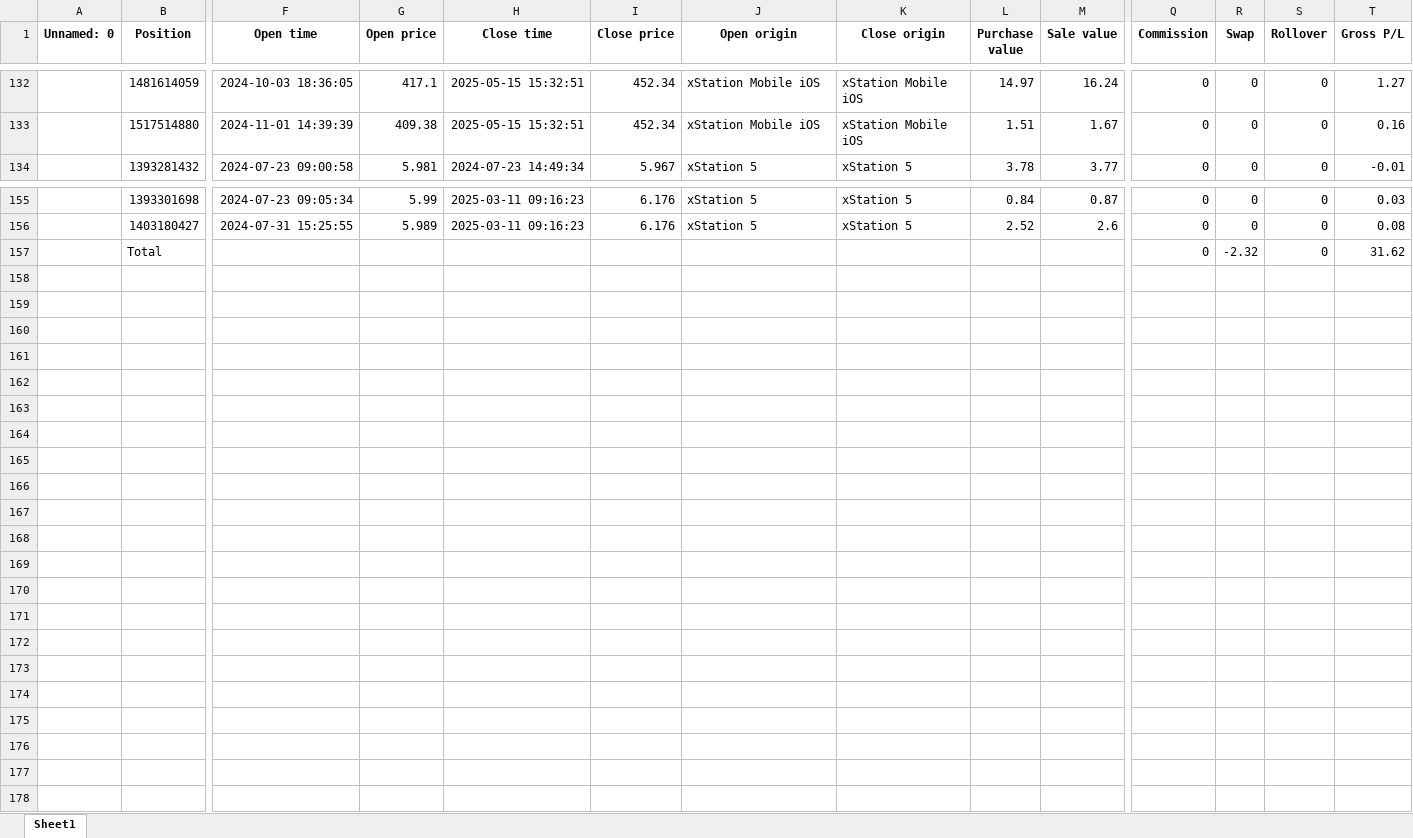
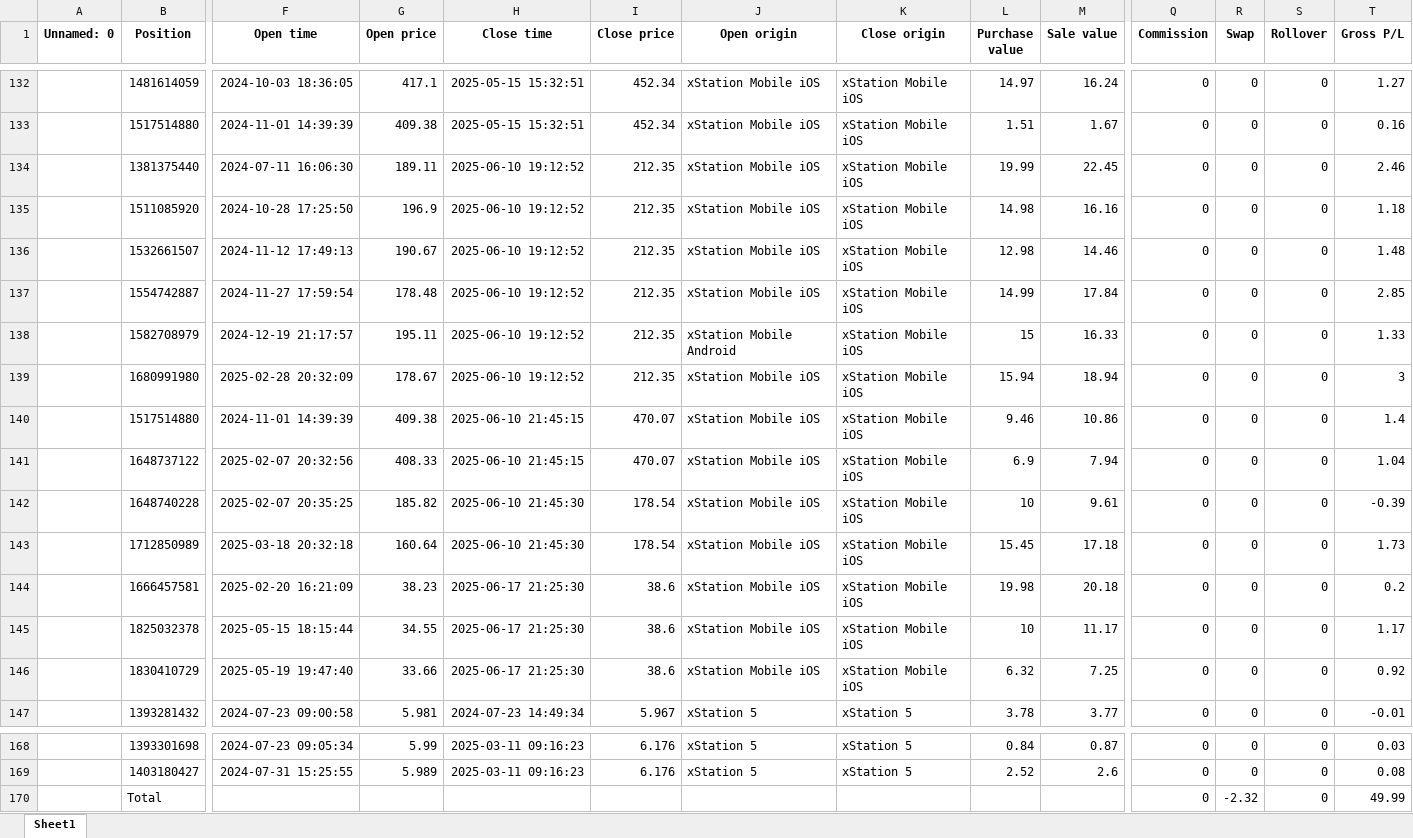
Before and after one commit to SRodWal/RodWal-Capital-Insights, an Excel workbook: Stock Selection/CLOSED POSITION HISTORY.xlsx, sheet Sheet1, drawn as a sheet; only a part is shown, gaps mark what is left out; values as stored, in another font and other column widths than the file's, no borders; addresses are those after the commit; rows hold the shown columns only; the diff names each change by its address in the sheet, - before the commit and + after, or states it on an @@ line.

```diff
--- a/Stock Selection/CLOSED POSITION HISTORY.xlsx (sheet Sheet1)
+++ b/Stock Selection/CLOSED POSITION HISTORY.xlsx (sheet Sheet1)
+row 134:  | 1381375440 | 2024-07-11 16:06:30 | 189.11 | 2025-06-10 19:12:52 | 212.35 | xStation Mobile iOS | xStation Mobile iOS | 19.99 | 22.45 | 0 | 0 | 0 | 2.46
+row 135:  | 1511085920 | 2024-10-28 17:25:50 | 196.9 | 2025-06-10 19:12:52 | 212.35 | xStation Mobile iOS | xStation Mobile iOS | 14.98 | 16.16 | 0 | 0 | 0 | 1.18
+row 136:  | 1532661507 | 2024-11-12 17:49:13 | 190.67 | 2025-06-10 19:12:52 | 212.35 | xStation Mobile iOS | xStation Mobile iOS | 12.98 | 14.46 | 0 | 0 | 0 | 1.48
+row 137:  | 1554742887 | 2024-11-27 17:59:54 | 178.48 | 2025-06-10 19:12:52 | 212.35 | xStation Mobile iOS | xStation Mobile iOS | 14.99 | 17.84 | 0 | 0 | 0 | 2.85
+row 138:  | 1582708979 | 2024-12-19 21:17:57 | 195.11 | 2025-06-10 19:12:52 | 212.35 | xStation Mobile Android | xStation Mobile iOS | 15 | 16.33 | 0 | 0 | 0 | 1.33
+row 139:  | 1680991980 | 2025-02-28 20:32:09 | 178.67 | 2025-06-10 19:12:52 | 212.35 | xStation Mobile iOS | xStation Mobile iOS | 15.94 | 18.94 | 0 | 0 | 0 | 3
+row 140:  | 1517514880 | 2024-11-01 14:39:39 | 409.38 | 2025-06-10 21:45:15 | 470.07 | xStation Mobile iOS | xStation Mobile iOS | 9.46 | 10.86 | 0 | 0 | 0 | 1.4
+row 141:  | 1648737122 | 2025-02-07 20:32:56 | 408.33 | 2025-06-10 21:45:15 | 470.07 | xStation Mobile iOS | xStation Mobile iOS | 6.9 | 7.94 | 0 | 0 | 0 | 1.04
+row 142:  | 1648740228 | 2025-02-07 20:35:25 | 185.82 | 2025-06-10 21:45:30 | 178.54 | xStation Mobile iOS | xStation Mobile iOS | 10 | 9.61 | 0 | 0 | 0 | -0.39
+row 143:  | 1712850989 | 2025-03-18 20:32:18 | 160.64 | 2025-06-10 21:45:30 | 178.54 | xStation Mobile iOS | xStation Mobile iOS | 15.45 | 17.18 | 0 | 0 | 0 | 1.73
+row 144:  | 1666457581 | 2025-02-20 16:21:09 | 38.23 | 2025-06-17 21:25:30 | 38.6 | xStation Mobile iOS | xStation Mobile iOS | 19.98 | 20.18 | 0 | 0 | 0 | 0.2
+row 145:  | 1825032378 | 2025-05-15 18:15:44 | 34.55 | 2025-06-17 21:25:30 | 38.6 | xStation Mobile iOS | xStation Mobile iOS | 10 | 11.17 | 0 | 0 | 0 | 1.17
+row 146:  | 1830410729 | 2025-05-19 19:47:40 | 33.66 | 2025-06-17 21:25:30 | 38.6 | xStation Mobile iOS | xStation Mobile iOS | 6.32 | 7.25 | 0 | 0 | 0 | 0.92
-T170 (Gross P/L): 31.62
+T170 (Gross P/L): 49.99
```
Also changed, not shown: Stock Selection/CASH OPERATION.xlsx, Stock Selection/OPEN POSITION.xlsx, 5 other files.
